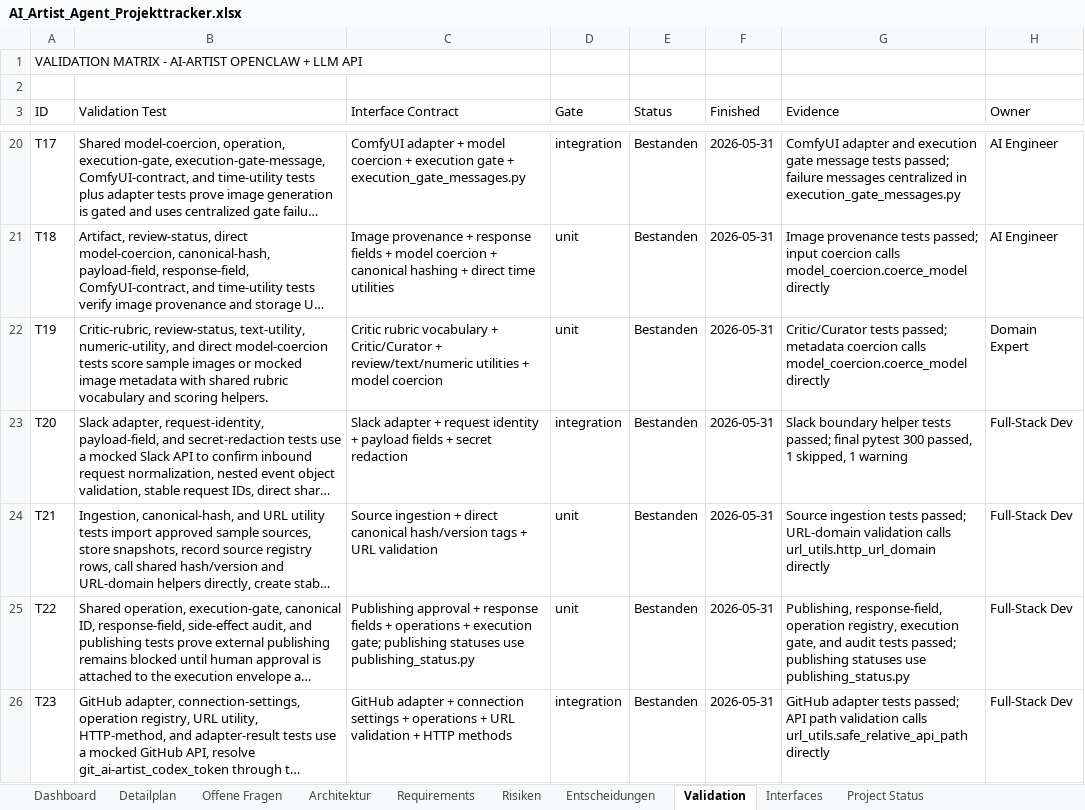
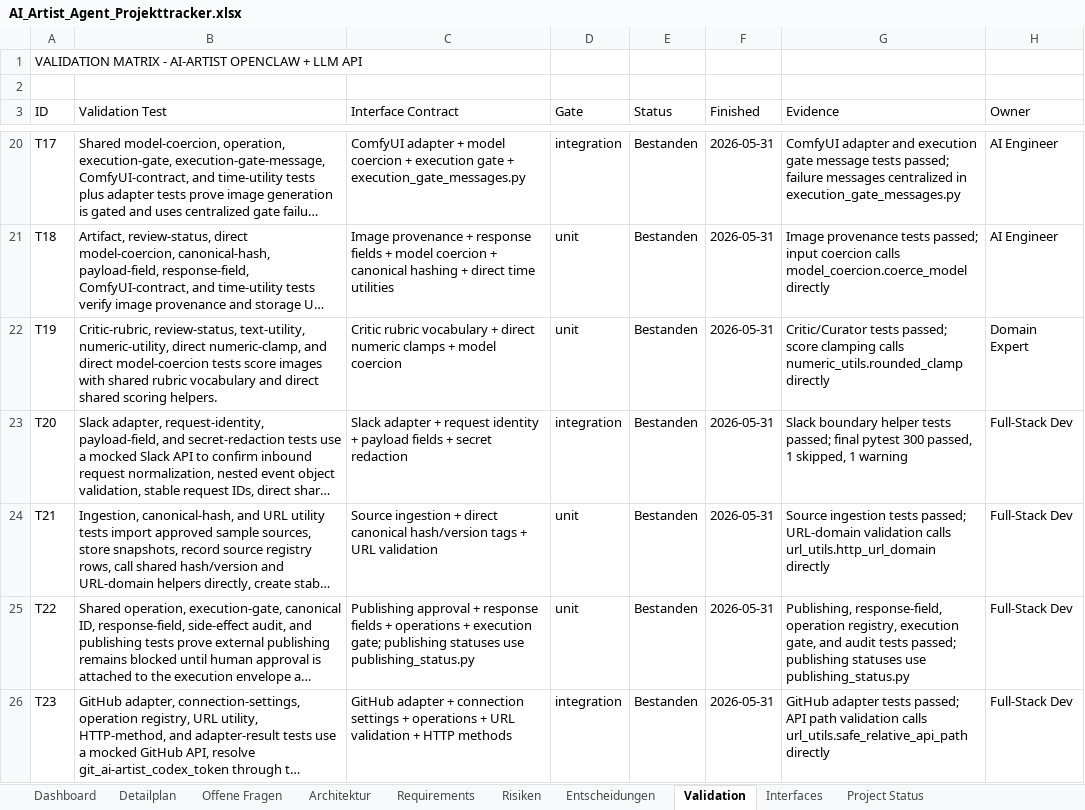
Before and after one commit to artprof964/AI-Artist, an Excel workbook: AI_Artist_Agent_Projekttracker.xlsx, sheet Validation, drawn as a sheet; only a part is shown, gaps mark what is left out; long unchanged cells end in …; values as stored, in another font and other column widths than the file's, no borders; the diff covers the shown part only; the diff names each change by its address in the sheet, - before the commit and + after, or states it on an @@ line.

```diff
--- a/AI_Artist_Agent_Projekttracker.xlsx (sheet Validation)
+++ b/AI_Artist_Agent_Projekttracker.xlsx (sheet Validation)
-B22 (Validation Test): …text-utility, numeric-utility, and direct model-coercion tests score sample images or mocked image metadata with shared rubric vocabulary and scoring helpers.
+B22 (Validation Test): …text-utility, numeric-utility, direct numeric-clamp, and direct model-coercion tests score images with shared rubric vocabulary and direct shared scoring helpers.
-C22 (Interface Contract): …vocabulary + Critic/Curator + review/text/numeric utilities + model…
+C22 (Interface Contract): …vocabulary + direct numeric clamps + model…
-G22 (Evidence): …tests passed; metadata coercion calls model_coercion.coerce_model directly
+G22 (Evidence): …tests passed; score clamping calls numeric_utils.rounded_clamp directly
```
Also changed, not shown: 2 edited cells elsewhere in this sheet, sheet Detailplan, sheet Project Status, 8 other files.
